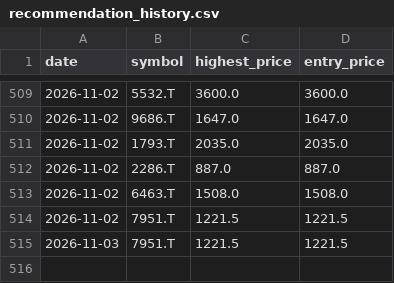
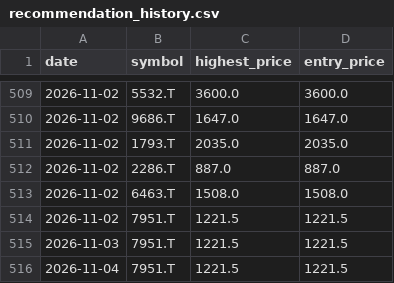
Before and after one commit to Stock-tsuboi/stock-screener, a CSV file: recommendation_history.csv, drawn as a sheet; only a part is shown, gaps mark what is left out; the diff names each change by its address in the sheet, - before the commit and + after, or states it on an @@ line.

```diff
--- a/recommendation_history.csv
+++ b/recommendation_history.csv
+row 516: 2026-11-04 | 7951.T | 1221.5 | 1221.5
```
